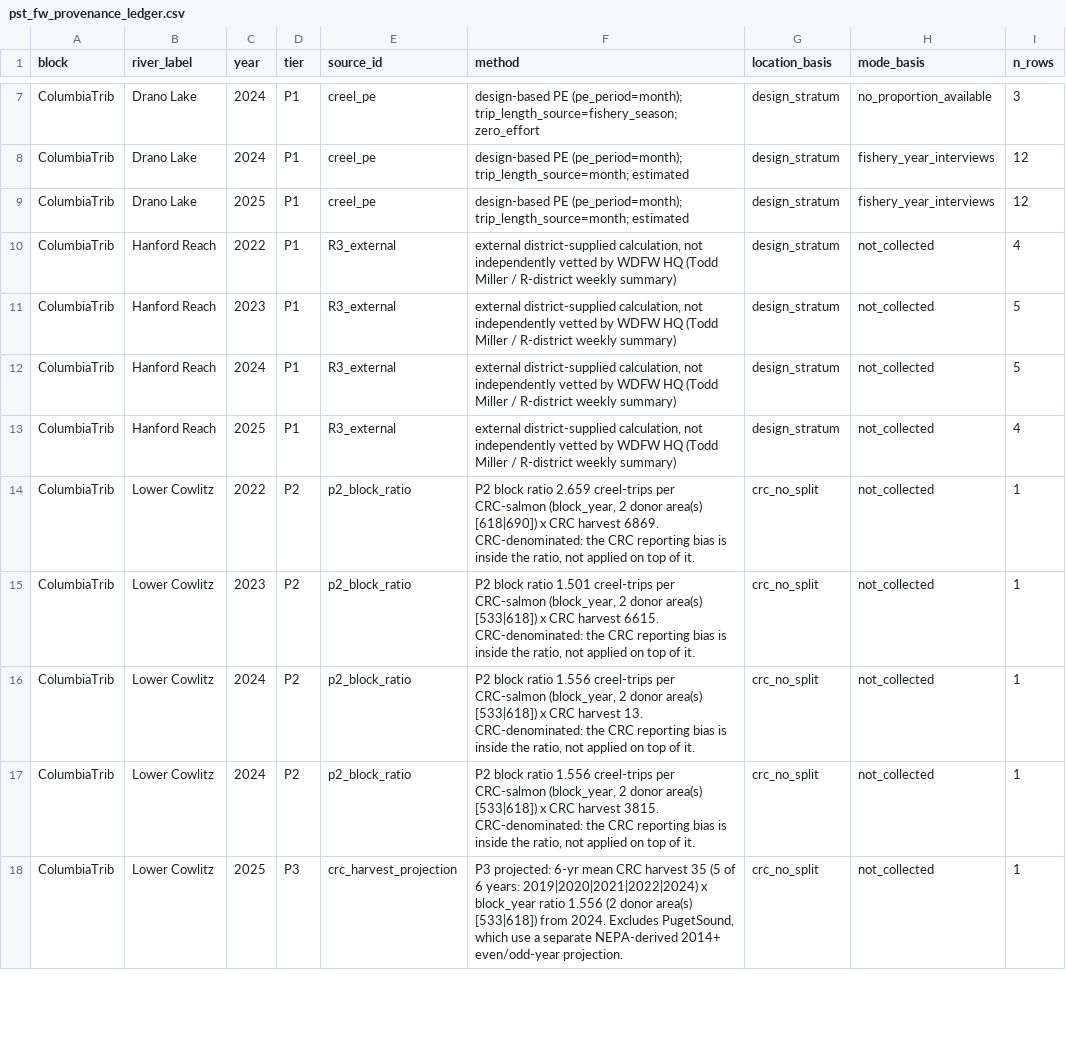
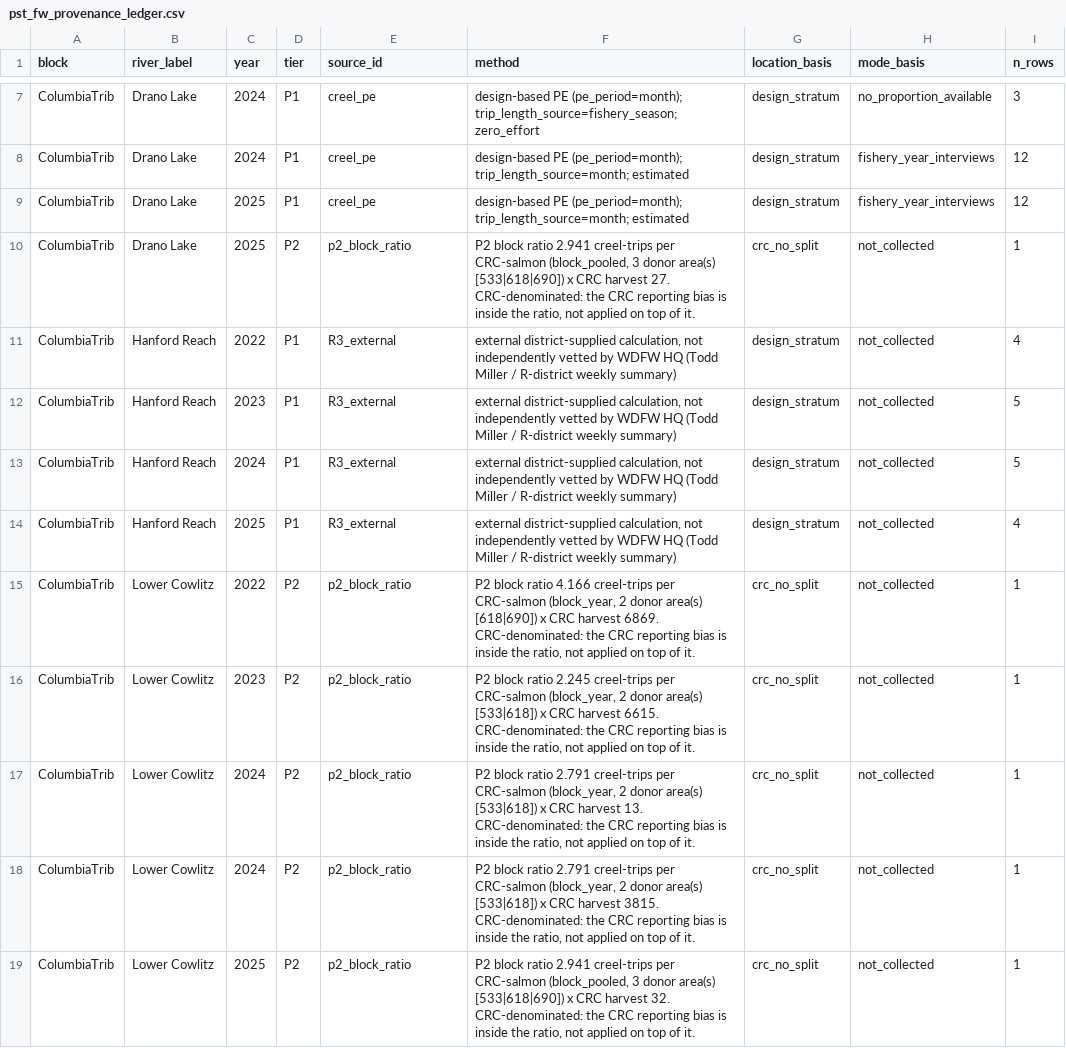
Before and after one commit to dfw-wa/CreelEstimates, a CSV file: analysis/pst/outputs/pst_fw_provenance_ledger.csv, drawn as a sheet; only a part is shown, gaps mark what is left out; the diff covers the shown part only.

```diff
--- a/analysis/pst/outputs/pst_fw_provenance_ledger.csv
+++ b/analysis/pst/outputs/pst_fw_provenance_ledger.csv
@@ -9,2 +9,3 @@ ColumbiaTrib,Drano Lake,2024,P1,creel_pe,design-based PE (pe_period=month); trip
 ColumbiaTrib,Drano Lake,2025,P1,creel_pe,design-based PE (pe_period=month); trip_length_source=month; estimated,design_stratum,fishery_year_interviews,12
+ColumbiaTrib,Drano Lake,2025,P2,p2_block_ratio,"P2 block ratio 2.941 creel-trips per CRC-salmon (block_pooled, 3 donor area(s) [533|618|690]) x CRC harvest 27. CRC-denominated: the CRC reporting bias is inside the ratio, not applied on top of it.",crc_no_split,not_collected,1
 ColumbiaTrib,Hanford Reach,2022,P1,R3_external,"external district-supplied calculation, not independently vetted by WDFW HQ (Todd Miller / R-district weekly summary)",design_stratum,not_collected,4
@@ -13,6 +14,6 @@ ColumbiaTrib,Hanford Reach,2024,P1,R3_external,"external district-supplied calcu
 ColumbiaTrib,Hanford Reach,2025,P1,R3_external,"external district-supplied calculation, not independently vetted by WDFW HQ (Todd Miller / R-district weekly summary)",design_stratum,not_collected,4
-ColumbiaTrib,Lower Cowlitz,2022,P2,p2_block_ratio,"P2 block ratio 2.659 creel-trips per CRC-salmon (block_year, 2 donor area(s) [618|690]) x CRC harvest 6869. CRC-denominated: the CRC reporting bias is inside the ratio, not applied on top of it.",crc_no_split,not_collected,1
-ColumbiaTrib,Lower Cowlitz,2023,P2,p2_block_ratio,"P2 block ratio 1.501 creel-trips per CRC-salmon (block_year, 2 donor area(s) [533|618]) x CRC harvest 6615. CRC-denominated: the CRC reporting bias is inside the ratio, not applied on top of it.",crc_no_split,not_collected,1
-ColumbiaTrib,Lower Cowlitz,2024,P2,p2_block_ratio,"P2 block ratio 1.556 creel-trips per CRC-salmon (block_year, 2 donor area(s) [533|618]) x CRC harvest 13. CRC-denominated: the CRC reporting bias is inside the ratio, not applied on top of it.",crc_no_split,not_collected,1
-ColumbiaTrib,Lower Cowlitz,2024,P2,p2_block_ratio,"P2 block ratio 1.556 creel-trips per CRC-salmon (block_year, 2 donor area(s) [533|618]) x CRC harvest 3815. CRC-denominated: the CRC reporting bias is inside the ratio, not applied on top of it.",crc_no_split,not_collected,1
-ColumbiaTrib,Lower Cowlitz,2025,P3,crc_harvest_projection,"P3 projected: 6-yr mean CRC harvest 35 (5 of 6 years: 2019|2020|2021|2022|2024) x block_year ratio 1.556 (2 donor area(s) [533|618]) from 2024. Excludes PugetSound, which use a separate NEPA-derived 2014+ even/odd-year projection.",crc_no_split,not_collected,1
+ColumbiaTrib,Lower Cowlitz,2022,P2,p2_block_ratio,"P2 block ratio 4.166 creel-trips per CRC-salmon (block_year, 2 donor area(s) [618|690]) x CRC harvest 6869. CRC-denominated: the CRC reporting bias is inside the ratio, not applied on top of it.",crc_no_split,not_collected,1
+ColumbiaTrib,Lower Cowlitz,2023,P2,p2_block_ratio,"P2 block ratio 2.245 creel-trips per CRC-salmon (block_year, 2 donor area(s) [533|618]) x CRC harvest 6615. CRC-denominated: the CRC reporting bias is inside the ratio, not applied on top of it.",crc_no_split,not_collected,1
+ColumbiaTrib,Lower Cowlitz,2024,P2,p2_block_ratio,"P2 block ratio 2.791 creel-trips per CRC-salmon (block_year, 2 donor area(s) [533|618]) x CRC harvest 13. CRC-denominated: the CRC reporting bias is inside the ratio, not applied on top of it.",crc_no_split,not_collected,1
+ColumbiaTrib,Lower Cowlitz,2024,P2,p2_block_ratio,"P2 block ratio 2.791 creel-trips per CRC-salmon (block_year, 2 donor area(s) [533|618]) x CRC harvest 3815. CRC-denominated: the CRC reporting bias is inside the ratio, not applied on top of it.",crc_no_split,not_collected,1
+ColumbiaTrib,Lower Cowlitz,2025,P2,p2_block_ratio,"P2 block ratio 2.941 creel-trips per CRC-salmon (block_pooled, 3 donor area(s) [533|618|690]) x CRC harvest 32. CRC-denominated: the CRC reporting bias is inside the ratio, not applied on top of it.",crc_no_split,not_collected,1
```
Also changed, not shown: 3 added rows, 1 removed row and 13 edited cells elsewhere in this file, analysis/pst/outputs/pst_fw_crc_projection.csv, analysis/pst/outputs/pst_fw_effort_long.csv, 9 other files.
